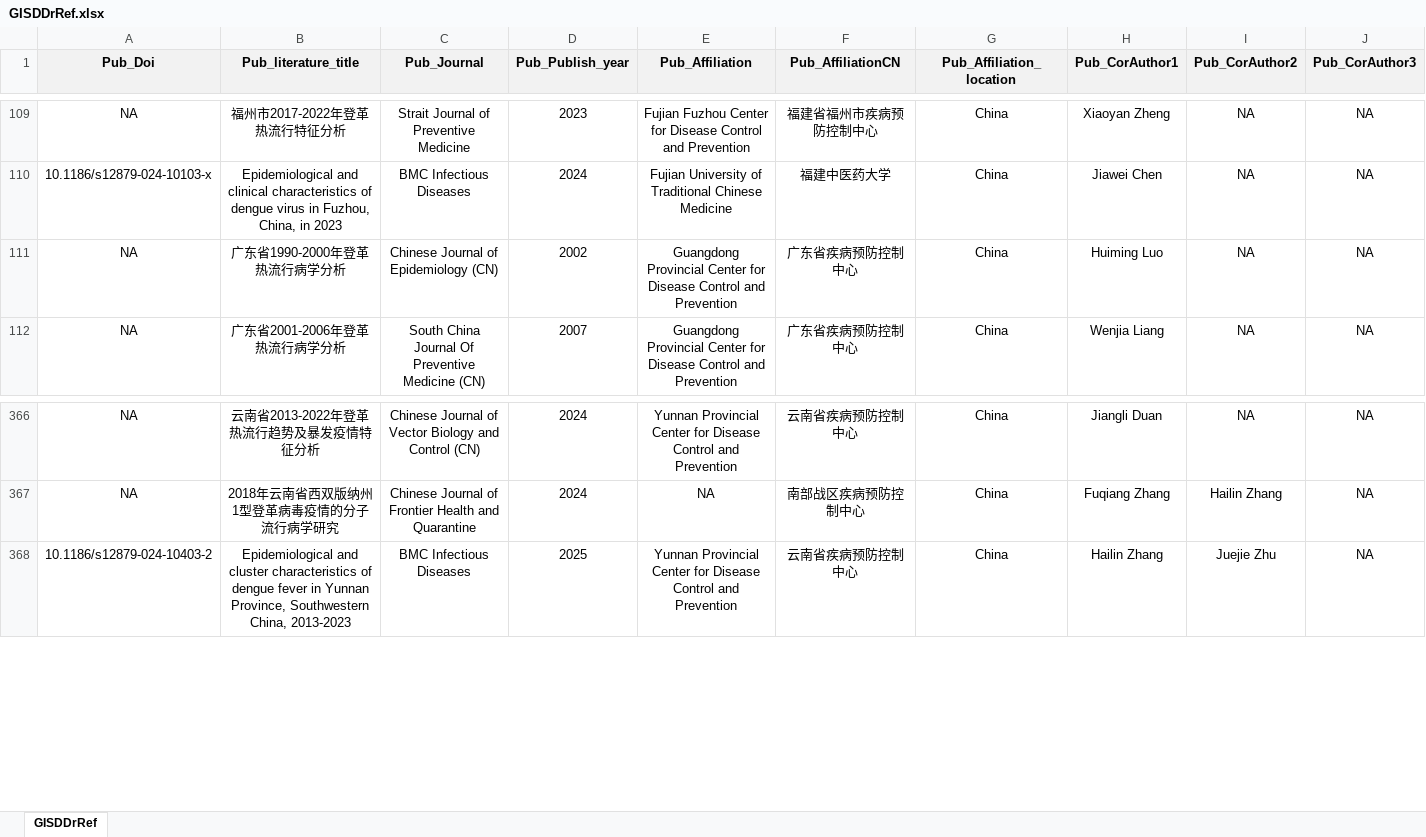
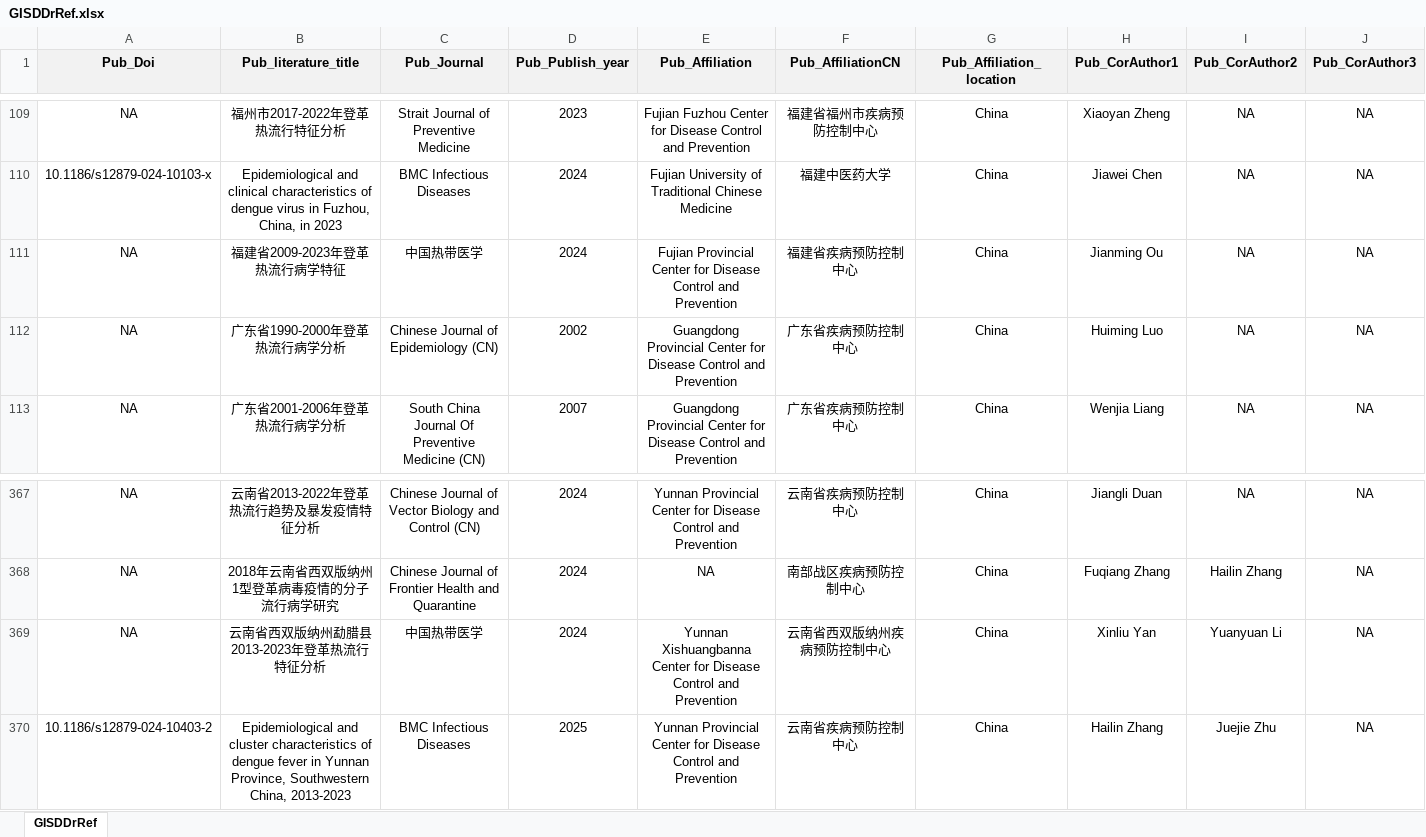
Before and after one commit to GuoXiang9399/GISDDrRef, an Excel workbook: Data/GISDDrRef.xlsx, sheet GISDDrRef, drawn as a sheet; only a part is shown, gaps mark what is left out; values as stored, in another font and other column widths than the file's, no borders; rows hold the shown columns only; the diff names each change by its address in the sheet, - before the commit and + after, or states it on an @@ line.

Commit message:
Update GISDDrRef.xlsx

```diff
--- a/Data/GISDDrRef.xlsx (sheet GISDDrRef)
+++ b/Data/GISDDrRef.xlsx (sheet GISDDrRef)
+row 111: NA | 福建省2009-2023年登革热流行病学特征 | 中国热带医学 | 2024 | Fujian Provincial Center for Disease Control and Prevention | 福建省疾病预防控制中心 | China | Jianming Ou | NA | NA
+row 369: NA | 云南省西双版纳州勐腊县2013-2023年登革热流行特征分析 | 中国热带医学 | 2024 | Yunnan Xishuangbanna Center for Disease Control and Prevention | 云南省西双版纳州疾病预防控制中心 | China | Xinliu Yan | Yuanyuan Li | NA
```
